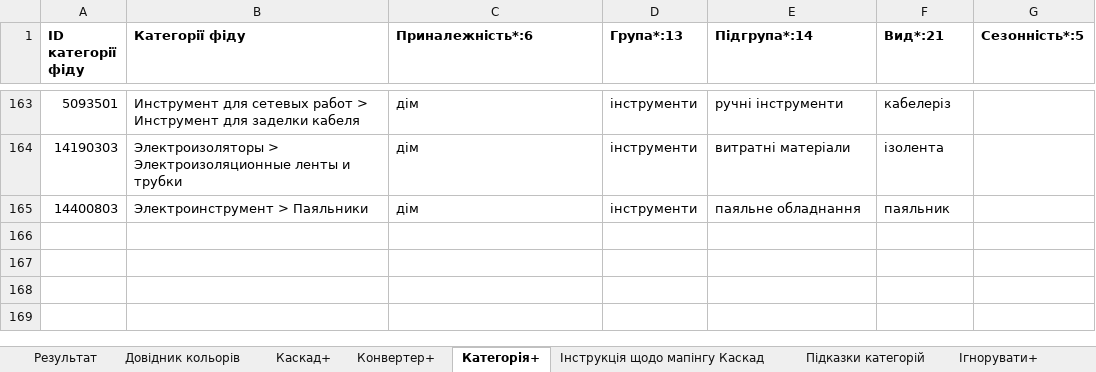
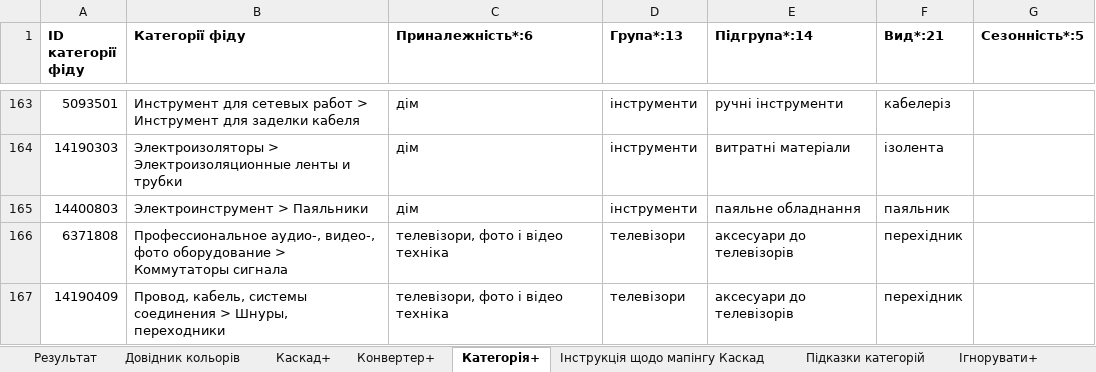
Before and after one commit to oniks98/price-feed-pipeline, an Excel workbook: data/markets/mappings.xlsx, sheet Категорія+, drawn as a sheet; only a part is shown, gaps mark what is left out; values as stored, in another font and other column widths than the file's, no borders; the diff names each change by its address in the sheet, - before the commit and + after, or states it on an @@ line.

```diff
--- a/data/markets/mappings.xlsx (sheet Категорія+)
+++ b/data/markets/mappings.xlsx (sheet Категорія+)
+row 166: 6371808 | Профессиональное аудио-, видео-, фото оборудование > Коммутаторы сигнала | телевізори, фото і відео техніка | телевізори | аксесуари до телевізорів | перехідник
+row 167: 14190409 | Провод, кабель, системы соединения > Шнуры, переходники | телевізори, фото і відео техніка | телевізори | аксесуари до телевізорів | перехідник
```
Also changed, not shown: 2 other files.
